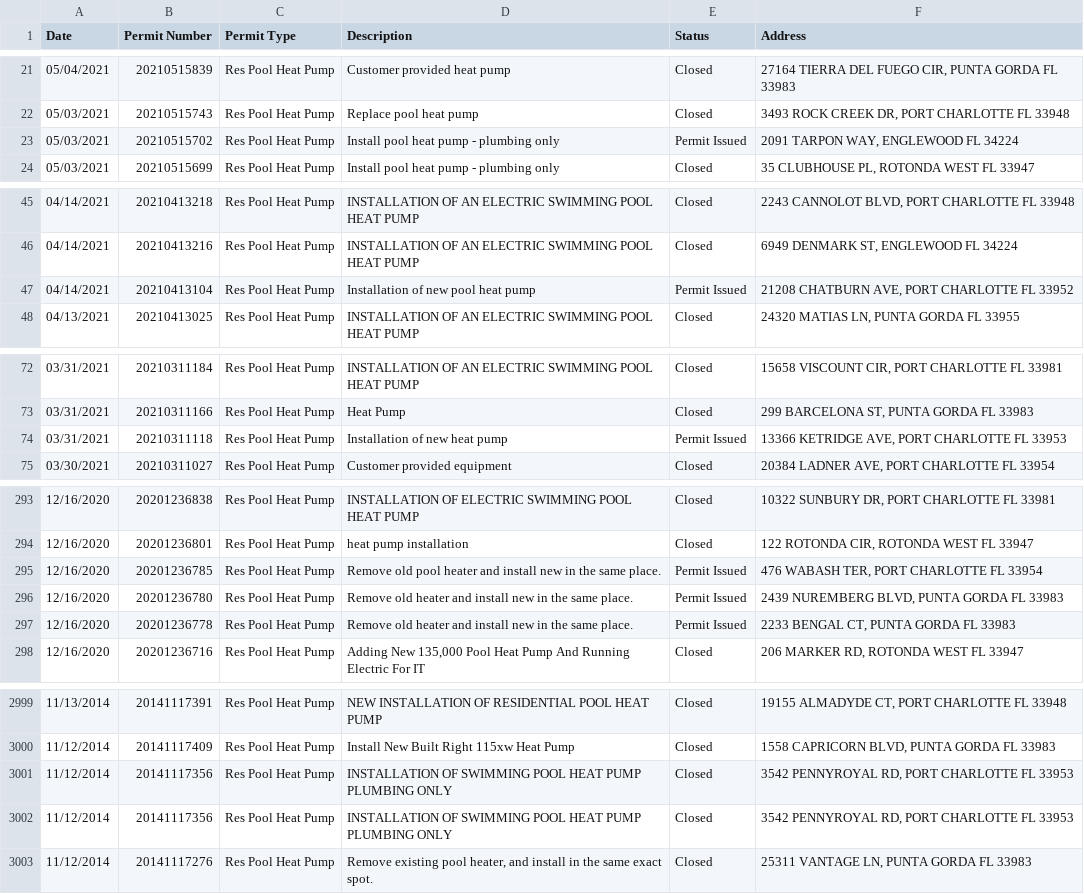
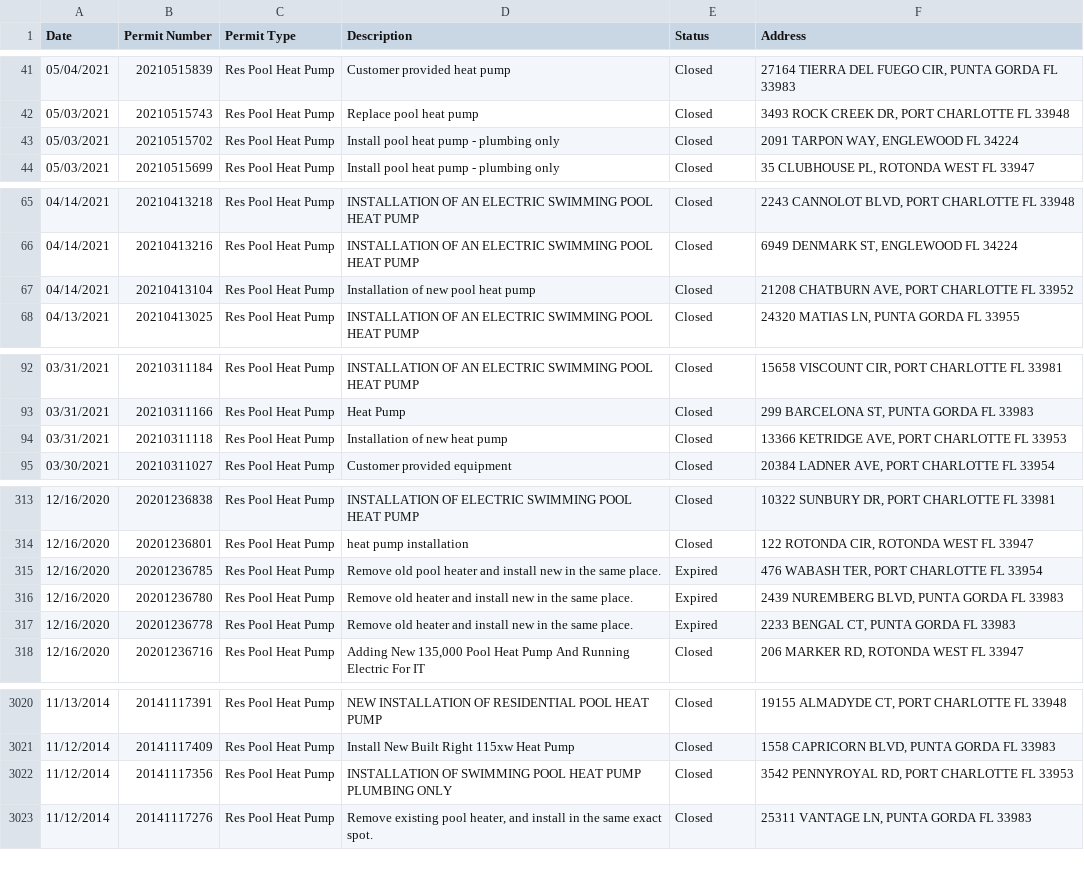
Before and after one commit to hatkeson/Pool-Permits-Web-Scraping, a CSV file: data/csv_files/charlotte/Res Pool Heat Pump.csv, drawn as a sheet; only a part is shown, gaps mark what is left out; the diff covers the shown part only.

```diff
--- a/data/csv_files/charlotte/Res Pool Heat Pump.csv
+++ b/data/csv_files/charlotte/Res Pool Heat Pump.csv
@@ -22,3 +42,3 @@
 "05/03/2021","20210515743","Res Pool Heat Pump","Replace pool heat pump","Closed","3493 ROCK CREEK DR, PORT CHARLOTTE FL 33948",
-"05/03/2021","20210515702","Res Pool Heat Pump","Install pool heat pump - plumbing only","Permit Issued","2091 TARPON WAY, ENGLEWOOD FL 34224",
+"05/03/2021","20210515702","Res Pool Heat Pump","Install pool heat pump - plumbing only","Closed","2091 TARPON WAY, ENGLEWOOD FL 34224",
 "05/03/2021","20210515699","Res Pool Heat Pump","Install pool heat pump - plumbing only","Closed","35 CLUBHOUSE PL, ROTONDA WEST FL 33947",
@@ -46,3 +66,3 @@
 "04/14/2021","20210413216","Res Pool Heat Pump","INSTALLATION OF AN ELECTRIC SWIMMING POOL HEAT PUMP","Closed","6949 DENMARK ST, ENGLEWOOD FL 34224",
-"04/14/2021","20210413104","Res Pool Heat Pump","Installation of new pool heat pump","Permit Issued","21208 CHATBURN AVE, PORT CHARLOTTE FL 33952",
+"04/14/2021","20210413104","Res Pool Heat Pump","Installation of new pool heat pump","Closed","21208 CHATBURN AVE, PORT CHARLOTTE FL 33952",
 "04/13/2021","20210413025","Res Pool Heat Pump","INSTALLATION OF AN ELECTRIC SWIMMING POOL HEAT PUMP","Closed","24320 MATIAS LN, PUNTA GORDA FL 33955",
@@ -73,3 +93,3 @@
 "03/31/2021","20210311166","Res Pool Heat Pump","Heat Pump","Closed","299 BARCELONA ST, PUNTA GORDA FL 33983",
-"03/31/2021","20210311118","Res Pool Heat Pump","Installation of new heat pump","Permit Issued","13366 KETRIDGE AVE, PORT CHARLOTTE FL 33953",
+"03/31/2021","20210311118","Res Pool Heat Pump","Installation of new heat pump","Closed","13366 KETRIDGE AVE, PORT CHARLOTTE FL 33953",
 "03/30/2021","20210311027","Res Pool Heat Pump","Customer provided equipment","Closed","20384 LADNER AVE, PORT CHARLOTTE FL 33954",
@@ -294,5 +314,5 @@
 "12/16/2020","20201236801","Res Pool Heat Pump","heat pump installation","Closed","122 ROTONDA CIR, ROTONDA WEST FL 33947",
-"12/16/2020","20201236785","Res Pool Heat Pump","Remove old pool heater and install new in the same place.","Permit Issued","476 WABASH TER, PORT CHARLOTTE FL 33954",
-"12/16/2020","20201236780","Res Pool Heat Pump","Remove old heater and install new in the same place.","Permit Issued","2439 NUREMBERG BLVD, PUNTA GORDA FL 33983",
-"12/16/2020","20201236778","Res Pool Heat Pump","Remove old heater and install new in the same place.","Permit Issued","2233 BENGAL CT, PUNTA GORDA FL 33983",
+"12/16/2020","20201236785","Res Pool Heat Pump","Remove old pool heater and install new in the same place.","Expired","476 WABASH TER, PORT CHARLOTTE FL 33954",
+"12/16/2020","20201236780","Res Pool Heat Pump","Remove old heater and install new in the same place.","Expired","2439 NUREMBERG BLVD, PUNTA GORDA FL 33983",
+"12/16/2020","20201236778","Res Pool Heat Pump","Remove old heater and install new in the same place.","Expired","2233 BENGAL CT, PUNTA GORDA FL 33983",
 "12/16/2020","20201236716","Res Pool Heat Pump","Adding New 135,000 Pool Heat Pump And Running Electric For IT","Closed","206 MARKER RD, ROTONDA WEST FL 33947",
@@ -3000,3 +3021,2 @@
 "11/12/2014","20141117409","Res Pool Heat Pump","Install New Built Right 115xw Heat Pump","Closed","1558 CAPRICORN BLVD, PUNTA GORDA FL 33983",
-"11/12/2014","20141117356","Res Pool Heat Pump","INSTALLATION OF SWIMMING POOL HEAT PUMP PLUMBING ONLY","Closed","3542 PENNYROYAL RD, PORT CHARLOTTE FL 33953",
 "11/12/2014","20141117356","Res Pool Heat Pump","INSTALLATION OF SWIMMING POOL HEAT PUMP PLUMBING ONLY","Closed","3542 PENNYROYAL RD, PORT CHARLOTTE FL 33953",
```
Also changed, not shown: 23 added rows, 2 removed rows and 15 edited cells elsewhere in this file, data/csv_files/atlanta/Residential Pool.csv, data/csv_files/charlotte/Residential Pool Solar System.csv, 30 other files.
